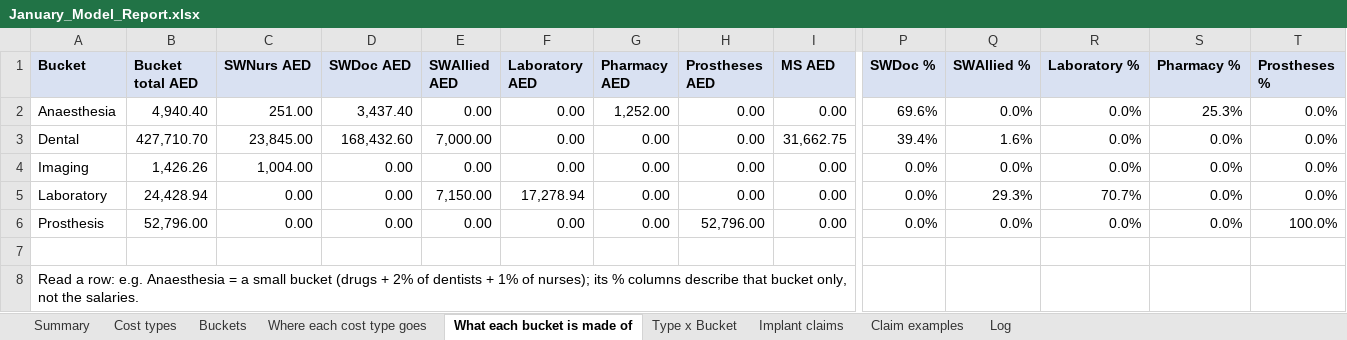
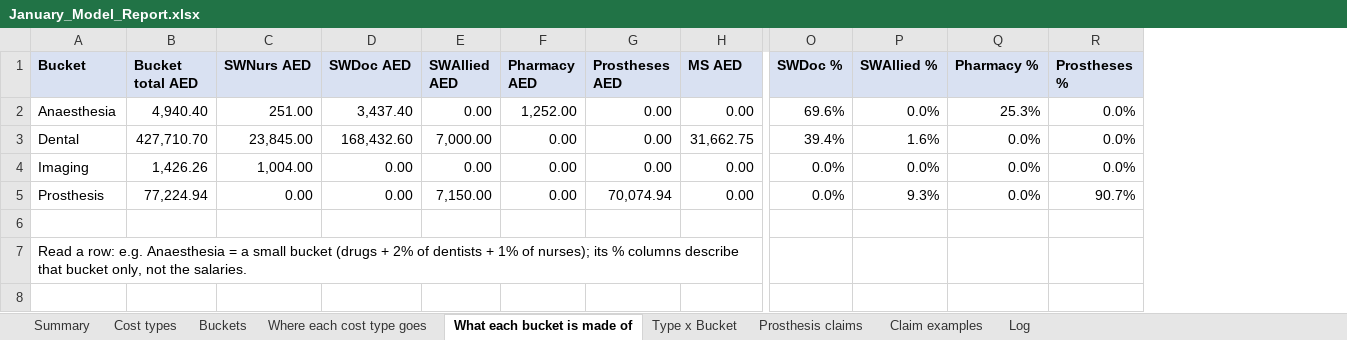
Before and after one commit to htahoun/Clinical-Costing, an Excel workbook: output/January_Model_Report.xlsx, sheet What each bucket is made of, drawn as a sheet; only a part is shown, gaps mark what is left out; values as stored, in another font and other column widths than the file's, no borders; removed rows and columns are numbered as before the commit, all else as after; rows hold the shown columns only; the diff names each change by its address in the sheet, - before the commit and + after, or states it on an @@ line.

```diff
--- a/output/January_Model_Report.xlsx (sheet What each bucket is made of)
+++ b/output/January_Model_Report.xlsx (sheet What each bucket is made of)
-sheet tab: Implant claims
+sheet tab: Prosthesis claims
-column F (Laboratory AED), rows 2-4: all 0.00; row 6: 0.00
-column R (Laboratory %), rows 2-4: all 0.0%; row 6: 0.0%
-row 5: Laboratory | 24,428.94 | 0.00 | 0.00 | 7,150.00 | 17,278.94 | 0.00 | 0.00 | 0.00 | 0.0% | 29.3% | 70.7% | 0.0% | 0.0%
-B5 (Bucket total AED): 52,796.00
+B5 (Bucket total AED): 77,224.94
-E5 (SWAllied AED): 0.00
+E5 (SWAllied AED): 7,150.00
-G5 (Prostheses AED): 52,796.00
+G5 (Prostheses AED): 70,074.94
-P5 (SWAllied %): 0.0%
+P5 (SWAllied %): 9.3%
-R5 (Prostheses %): 100.0%
+R5 (Prostheses %): 90.7%
```
Also changed, not shown: sheet Prosthesis claims, sheet Claim examples, sheet Where each cost type goes, sheet Log, sheet Type x Bucket, sheet Buckets, 2 more sheets, input/Ledger_by_Cost_Type_FY2025.xlsx, output/Rerouting_Internal_to_DOH.xlsx, 13 other files.
